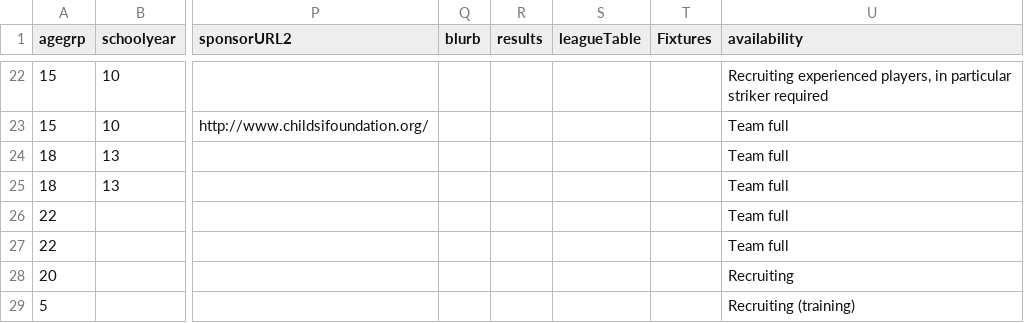
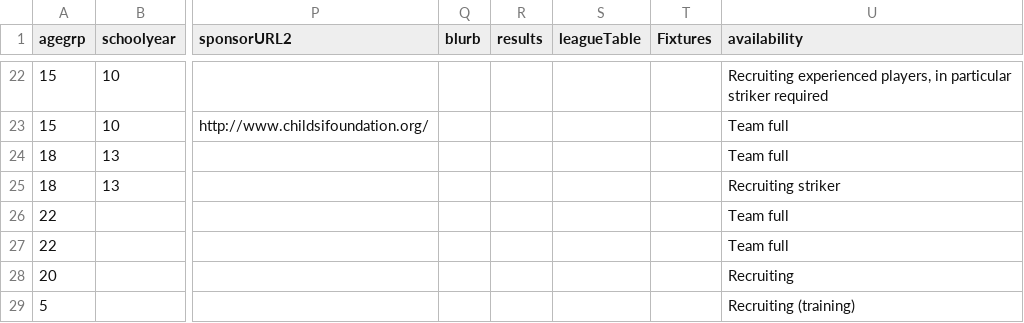
Before and after one commit to BYFC/BYFC.github.io, a CSV file: _data/teams.csv, drawn as a sheet; only a part is shown, gaps mark what is left out; the diff names each change by its address in the sheet, - before the commit and + after, or states it on an @@ line.

Commit message:
U18C seeking striker

```diff
--- a/_data/teams.csv
+++ b/_data/teams.csv
-U25 (availability): Team full
+U25 (availability): Recruiting striker
```
